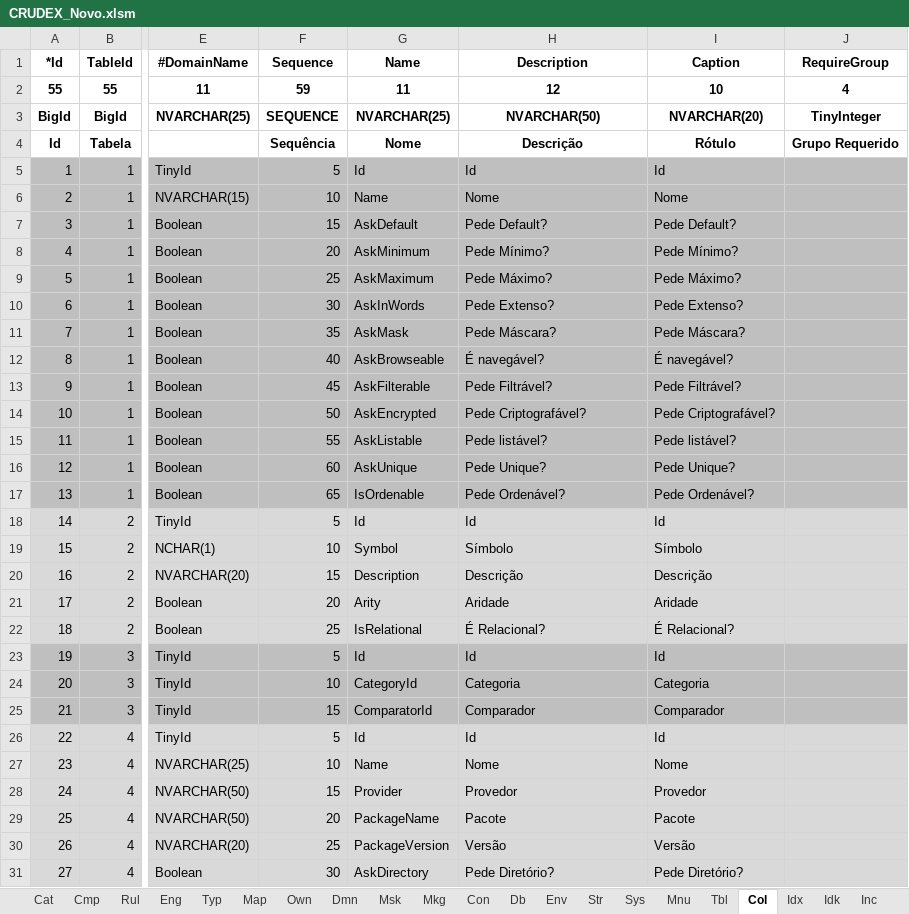
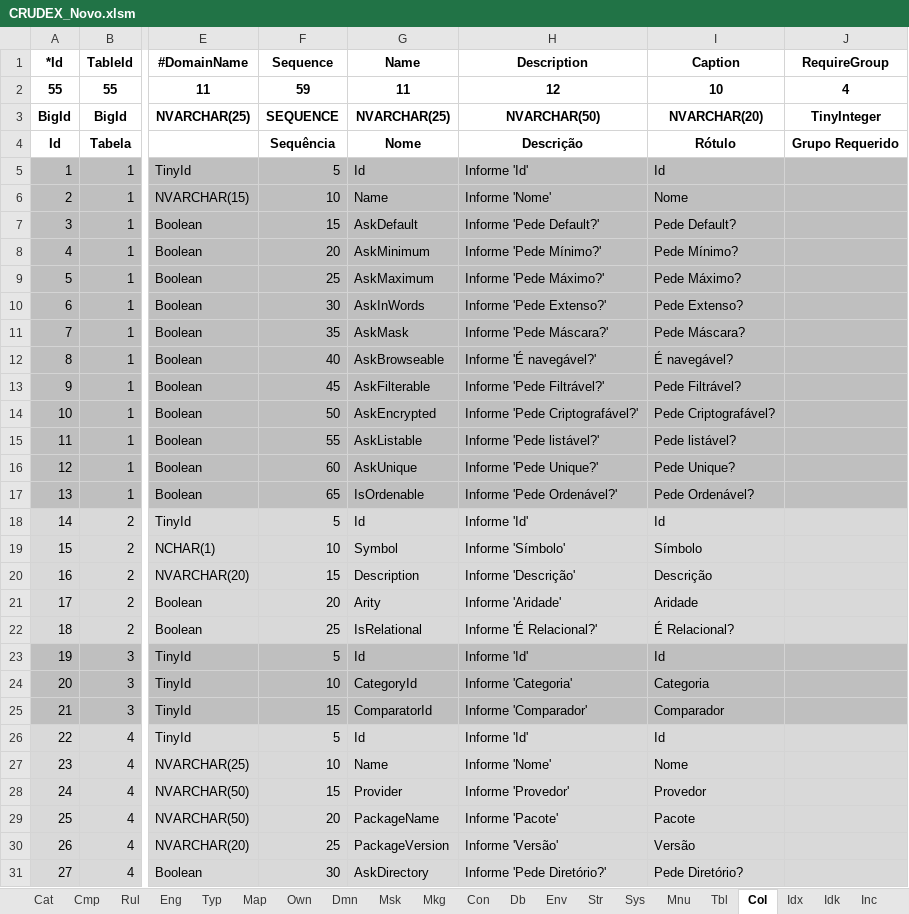
Before and after one commit to joaolabrego/CRUDEX, an Excel workbook: CRUDEX/StaticFiles/Assets/CRUDEX_Novo.xlsm, sheet Col, drawn as a sheet; only a part is shown, gaps mark what is left out; values as stored, in another font and other column widths than the file's, no borders; the diff covers the shown part only; the diff names each change by its address in the sheet, - before the commit and + after, or states it on an @@ line.

Commit message:
2026-06-29

```diff
--- a/CRUDEX/StaticFiles/Assets/CRUDEX_Novo.xlsm (sheet Col)
+++ b/CRUDEX/StaticFiles/Assets/CRUDEX_Novo.xlsm (sheet Col)
-H5 (Description): Id
+H5 (Description): Informe 'Id'
-H6 (Description): Nome
+H6 (Description): Informe 'Nome'
-H7 (Description): Pede Default?
+H7 (Description): Informe 'Pede Default?'
-H8 (Description): Pede Mínimo?
+H8 (Description): Informe 'Pede Mínimo?'
-H9 (Description): Pede Máximo?
+H9 (Description): Informe 'Pede Máximo?'
-H10 (Description): Pede Extenso?
+H10 (Description): Informe 'Pede Extenso?'
-H11 (Description): Pede Máscara?
+H11 (Description): Informe 'Pede Máscara?'
-H12 (Description): É navegável?
+H12 (Description): Informe 'É navegável?'
-H13 (Description): Pede Filtrável?
+H13 (Description): Informe 'Pede Filtrável?'
-H14 (Description): Pede Criptografável?
+H14 (Description): Informe 'Pede Criptografável?'
-H15 (Description): Pede listável?
+H15 (Description): Informe 'Pede listável?'
-H16 (Description): Pede Unique?
+H16 (Description): Informe 'Pede Unique?'
-H17 (Description): Pede Ordenável?
+H17 (Description): Informe 'Pede Ordenável?'
-H18 (Description): Id
+H18 (Description): Informe 'Id'
-H19 (Description): Símbolo
+H19 (Description): Informe 'Símbolo'
-H20 (Description): Descrição
+H20 (Description): Informe 'Descrição'
-H21 (Description): Aridade
+H21 (Description): Informe 'Aridade'
-H22 (Description): É Relacional?
+H22 (Description): Informe 'É Relacional?'
-H23 (Description): Id
+H23 (Description): Informe 'Id'
-H24 (Description): Categoria
+H24 (Description): Informe 'Categoria'
-H25 (Description): Comparador
+H25 (Description): Informe 'Comparador'
-H26 (Description): Id
+H26 (Description): Informe 'Id'
-H27 (Description): Nome
+H27 (Description): Informe 'Nome'
-H28 (Description): Provedor
+H28 (Description): Informe 'Provedor'
-H29 (Description): Pacote
+H29 (Description): Informe 'Pacote'
-H30 (Description): Versão
+H30 (Description): Informe 'Versão'
-H31 (Description): Pede Diretório?
+H31 (Description): Informe 'Pede Diretório?'
```
Also changed, not shown: 228 edited cells elsewhere in this sheet, sheet Sys, sheet Dmn.
